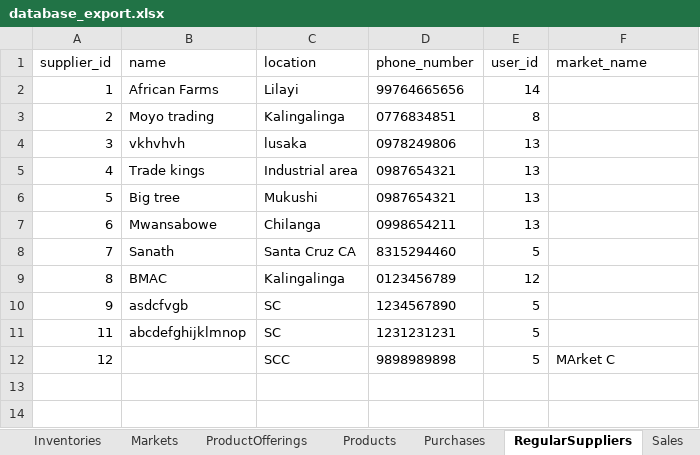
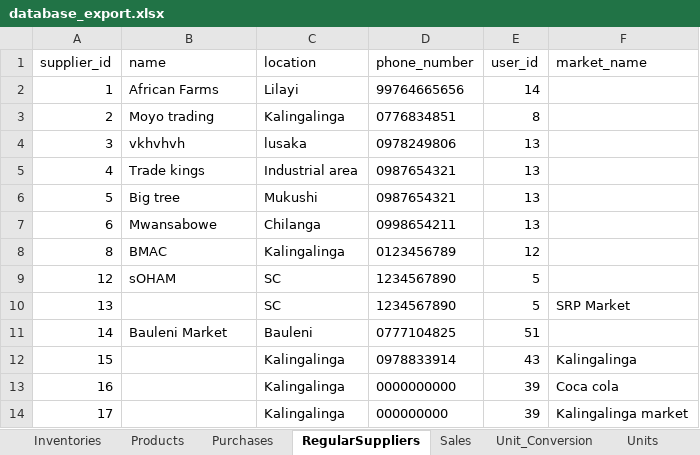
Before and after one commit to sanathpai/ZambiaShoppe, an Excel workbook: backend/src/database_export.xlsx, sheet RegularSuppliers, drawn as a sheet; values as stored, in another font and other column widths than the file's, no borders; removed rows and columns are numbered as before the commit, all else as after; the diff names each change by its address in the sheet, - before the commit and + after, or states it on an @@ line.

```diff
--- a/backend/src/database_export.xlsx (sheet RegularSuppliers)
+++ b/backend/src/database_export.xlsx (sheet RegularSuppliers)
-sheet tab: Markets
-sheet tab: ProductOfferings
-row 8: 7 | Sanath | Santa Cruz CA | 8315294460 | 5
-row 10: 9 | asdcfvgb | SC | 1234567890 | 5
-row 11: 11 | abcdefghijklmnop | SC | 1231231231 | 5
-B9 (name): (empty)
+B9 (name): sOHAM
-C9 (location): SCC
+C9 (location): SC
-D9 (phone_number): 9898989898
+D9 (phone_number): 1234567890
-F9 (market_name): MArket C
+F9 (market_name): (empty)
+row 10: 13 |  | SC | 1234567890 | 5 | SRP Market
+row 11: 14 | Bauleni Market | Bauleni | 0777104825 | 51
+row 12: 15 |  | Kalingalinga | 0978833914 | 43 | Kalingalinga
+row 13: 16 |  | Kalingalinga | 0000000000 | 39 | Coca cola
+row 14: 17 |  | Kalingalinga | 000000000 | 39 | Kalingalinga market
```
Also changed, not shown: sheet Units, sheet Unit_Conversion, sheet Sales, sheet Inventories, sheet Products, sheet Purchases, 1 more sheet, other sheet tabs, 5 other files.
